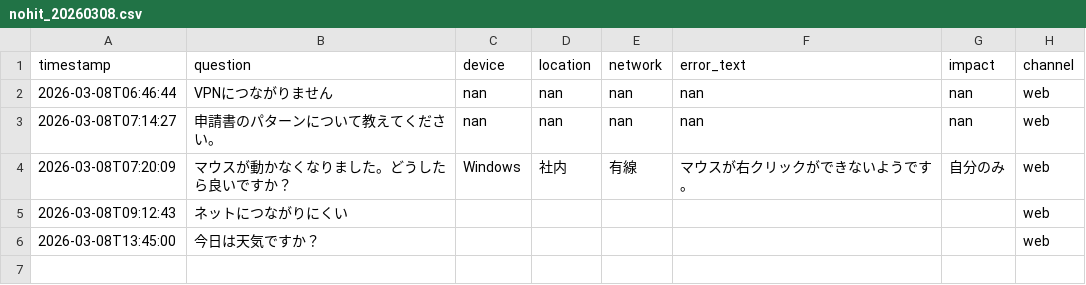
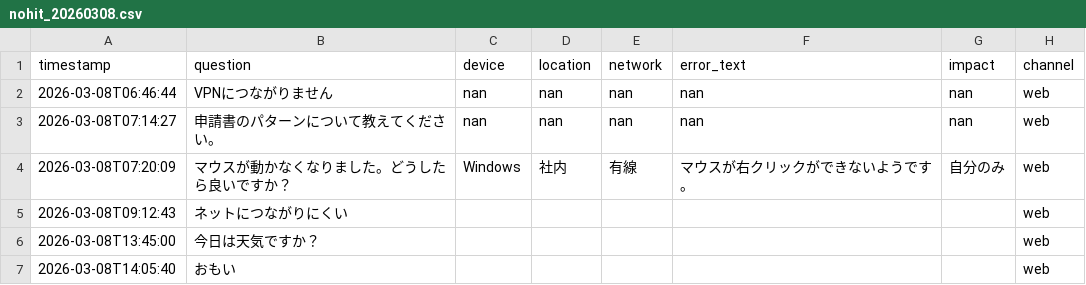
Before and after one commit to Hisa888/helpdesk_ai, a CSV file: streamlit_data/logs/nohit_20260308.csv, drawn as a sheet.

Commit message:
Update log: logs/nohit_20260308.csv

```diff
--- a/streamlit_data/logs/nohit_20260308.csv
+++ b/streamlit_data/logs/nohit_20260308.csv
@@ -6 +6,2 @@ timestamp,question,device,location,network,error_text,impact,channel
 2026-03-08T13:45:00,今日は天気ですか？,,,,,,web
+2026-03-08T14:05:40,おもい,,,,,,web
```
